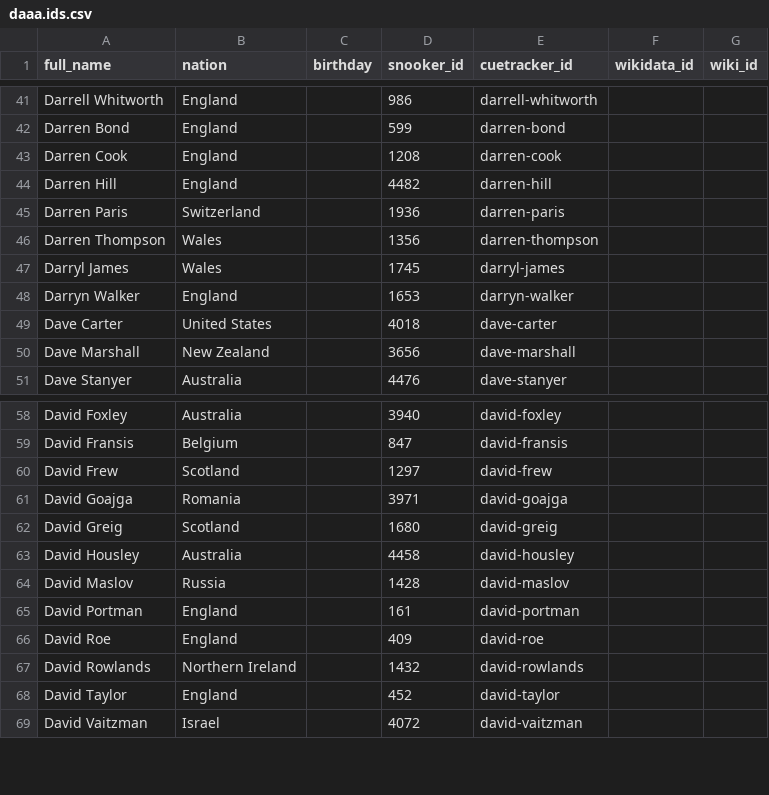
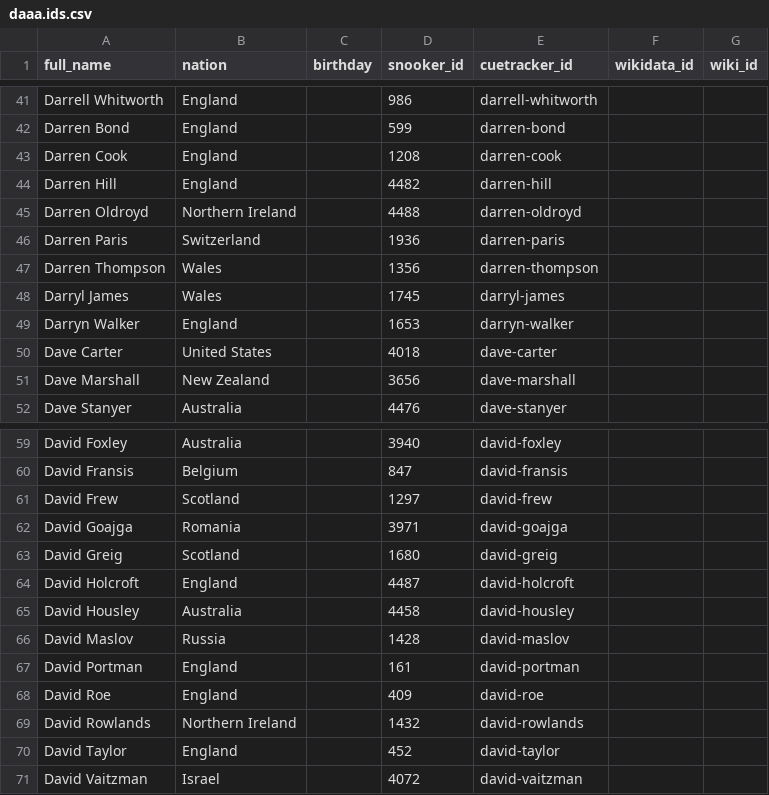
Before and after one commit to dreamerminsk/wiki-langs, a CSV file: players/daaa.ids.csv, drawn as a sheet; only a part is shown, gaps mark what is left out; the diff names each change by its address in the sheet, - before the commit and + after, or states it on an @@ line.

Commit message:
Update CSV tables

```diff
--- a/players/daaa.ids.csv
+++ b/players/daaa.ids.csv
+row 45: Darren Oldroyd | Northern Ireland |  | 4488 | darren-oldroyd
+row 64: David Holcroft | England |  | 4487 | david-holcroft
```
Also changed, not shown: players/4499.ids.csv, players/aaaa.ids.csv, 6 other files.
